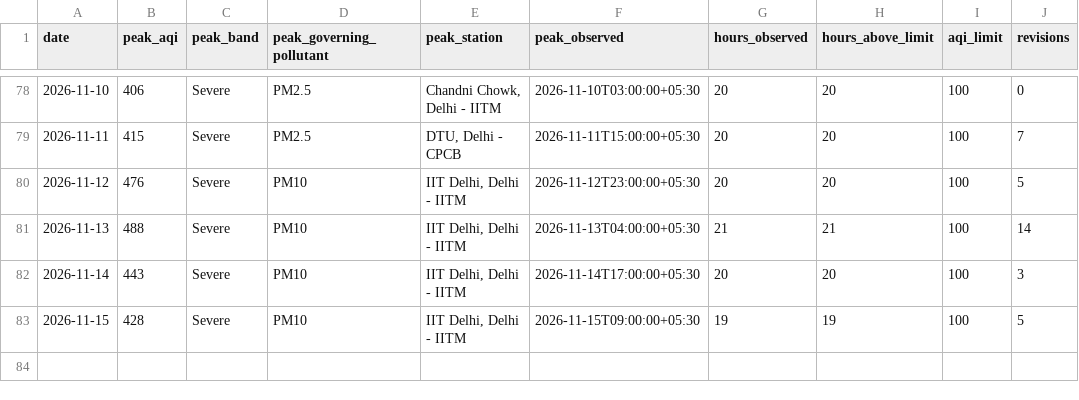
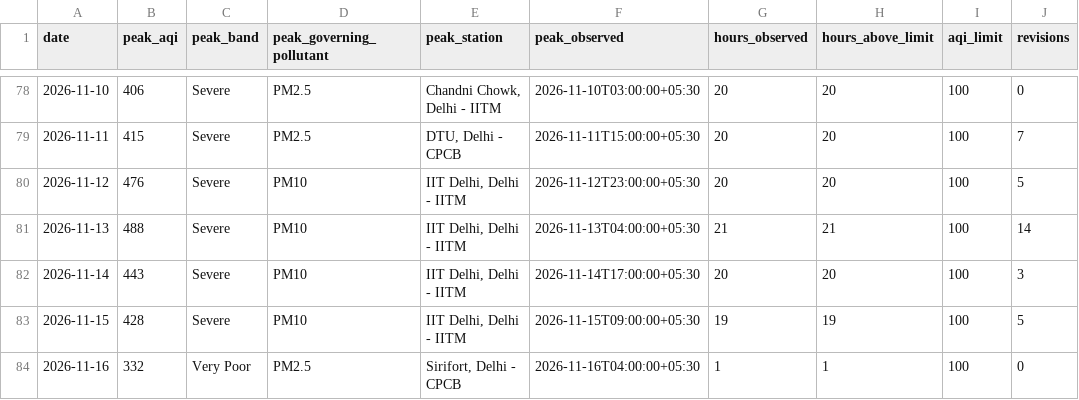
Before and after one commit to vimlendu-maker/swechha-website, a CSV file: public/data/air/delhi-daily.csv, drawn as a sheet; only a part is shown, gaps mark what is left out.

```diff
--- a/public/data/air/delhi-daily.csv
+++ b/public/data/air/delhi-daily.csv
@@ -83 +83,2 @@ date,peak_aqi,peak_band,peak_governing_pollutant,peak_station,peak_observed,hour
 2026-11-15,428,Severe,PM10,"IIT Delhi, Delhi - IITM",2026-11-15T09:00:00+05:30,19,19,100,5
+2026-11-16,332,Very Poor,PM2.5,"Sirifort, Delhi - CPCB",2026-11-16T04:00:00+05:30,1,1,100,0
```
Also changed, not shown: public/data/air/delhi-2026-11.csv, 18 other files.
